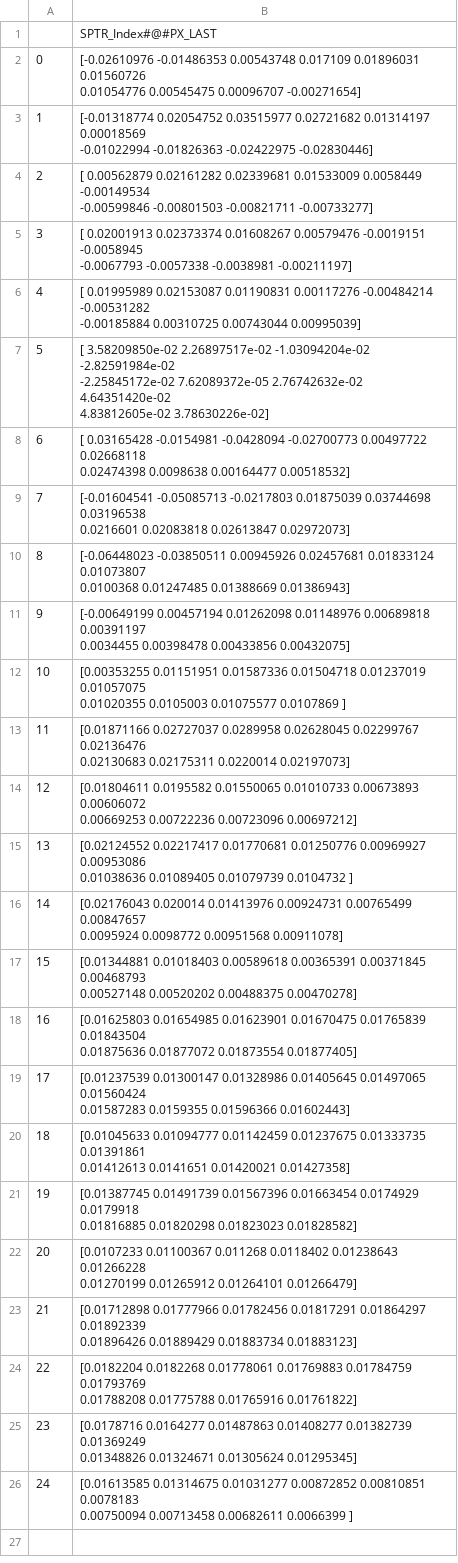
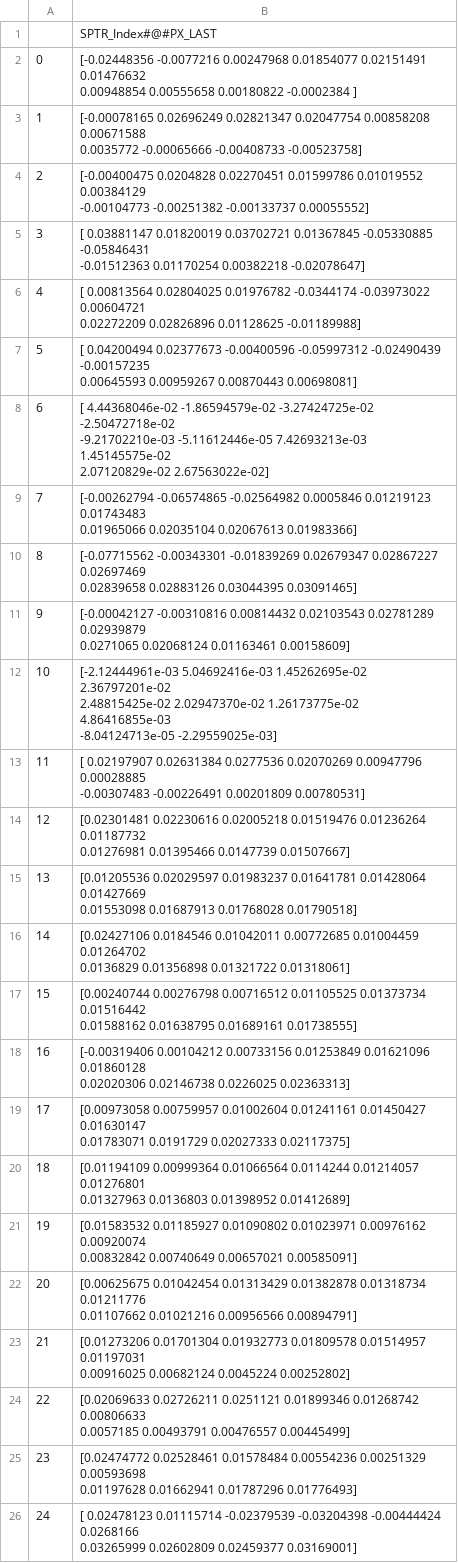
Before and after one commit to camilo912/prediccionRetornosSUAM, a CSV file: results/salida_10_periodos_SPTR.csv, drawn as a sheet; ↵ is a line break in a cell; the diff names each change by its address in the sheet, - before the commit and + after, or states it on an @@ line.

Commit message:
arreglado predicciones a varios periodos

```diff
--- a/results/salida_10_periodos_SPTR.csv
+++ b/results/salida_10_periodos_SPTR.csv
-B2: [-0.02610976 -0.01486353 0.00543748 0.017109 0.01896031 0.01560726 ↵ 0.01054776 0.00545475 0.00096707 -0.00271654]
+B2: [-0.02448356 -0.0077216 0.00247968 0.01854077 0.02151491 0.01476632 ↵ 0.00948854 0.00555658 0.00180822 -0.0002384 ]
-B3: [-0.01318774 0.02054752 0.03515977 0.02721682 0.01314197 0.00018569 ↵ -0.01022994 -0.01826363 -0.02422975 -0.02830446]
+B3: [-0.00078165 0.02696249 0.02821347 0.02047754 0.00858208 0.00671588 ↵ 0.0035772 -0.00065666 -0.00408733 -0.00523758]
-B4: [ 0.00562879 0.02161282 0.02339681 0.01533009 0.0058449 -0.00149534 ↵ -0.00599846 -0.00801503 -0.00821711 -0.00733277]
+B4: [-0.00400475 0.0204828 0.02270451 0.01599786 0.01019552 0.00384129 ↵ -0.00104773 -0.00251382 -0.00133737 0.00055552]
-B5: [ 0.02001913 0.02373374 0.01608267 0.00579476 -0.0019151 -0.0058945 ↵ -0.0067793 -0.0057338 -0.0038981 -0.00211197]
+B5: [ 0.03881147 0.01820019 0.03702721 0.01367845 -0.05330885 -0.05846431 ↵ -0.01512363 0.01170254 0.00382218 -0.02078647]
-B6: [ 0.01995989 0.02153087 0.01190831 0.00117276 -0.00484214 -0.00531282 ↵ -0.00185884 0.00310725 0.00743044 0.00995039]
+B6: [ 0.00813564 0.02804025 0.01976782 -0.0344174 -0.03973022 0.00604721 ↵ 0.02272209 0.02826896 0.01128625 -0.01189988]
-B7: [ 3.58209850e-02 2.26897517e-02 -1.03094204e-02 -2.82591984e-02 ↵ -2.25845172e-02 7.62089372e-05 2.76742632e-02 4.64351420e-02 ↵ 4.83812605e-02 3.78630226e-02]
+B7: [ 0.04200494 0.02377673 -0.00400596 -0.05997312 -0.02490439 -0.00157235 ↵ 0.00645593 0.00959267 0.00870443 0.00698081]
-B8: [ 0.03165428 -0.0154981 -0.0428094 -0.02700773 0.00497722 0.02668118 ↵ 0.02474398 0.0098638 0.00164477 0.00518532]
+B8: [ 4.44368046e-02 -1.86594579e-02 -3.27424725e-02 -2.50472718e-02 ↵ -9.21702210e-03 -5.11612446e-05 7.42693213e-03 1.45145575e-02 ↵ 2.07120829e-02 2.67563022e-02]
-B9: [-0.01604541 -0.05085713 -0.0217803 0.01875039 0.03744698 0.03196538 ↵ 0.0216601 0.02083818 0.02613847 0.02972073]
+B9: [-0.00262794 -0.06574865 -0.02564982 0.0005846 0.01219123 0.01743483 ↵ 0.01965066 0.02035104 0.02067613 0.01983366]
-B10: [-0.06448023 -0.03850511 0.00945926 0.02457681 0.01833124 0.01073807 ↵ 0.0100368 0.01247485 0.01388669 0.01386943]
+B10: [-0.07715562 -0.00343301 -0.01839269 0.02679347 0.02867227 0.02697469 ↵ 0.02839658 0.02883126 0.03044395 0.03091465]
-B11: [-0.00649199 0.00457194 0.01262098 0.01148976 0.00689818 0.00391197 ↵ 0.0034455 0.00398478 0.00433856 0.00432075]
+B11: [-0.00042127 -0.00310816 0.00814432 0.02103543 0.02781289 0.02939879 ↵ 0.0271065 0.02068124 0.01163461 0.00158609]
-B12: [0.00353255 0.01151951 0.01587336 0.01504718 0.01237019 0.01057075 ↵ 0.01020355 0.0105003 0.01075577 0.0107869 ]
+B12: [-2.12444961e-03 5.04692416e-03 1.45262695e-02 2.36797201e-02 ↵ 2.48815425e-02 2.02947370e-02 1.26173775e-02 4.86416855e-03 ↵ -8.04124713e-05 -2.29559025e-03]
-B13: [0.01871166 0.02727037 0.0289958 0.02628045 0.02299767 0.02136476 ↵ 0.02130683 0.02175311 0.0220014 0.02197073]
+B13: [ 0.02197907 0.02631384 0.0277536 0.02070269 0.00947796 0.00028885 ↵ -0.00307483 -0.00226491 0.00201809 0.00780531]
-B14: [0.01804611 0.0195582 0.01550065 0.01010733 0.00673893 0.00606072 ↵ 0.00669253 0.00722236 0.00723096 0.00697212]
+B14: [0.02301481 0.02230616 0.02005218 0.01519476 0.01236264 0.01187732 ↵ 0.01276981 0.01395466 0.0147739 0.01507667]
-B15: [0.02124552 0.02217417 0.01770681 0.01250776 0.00969927 0.00953086 ↵ 0.01038636 0.01089405 0.01079739 0.0104732 ]
+B15: [0.01205536 0.02029597 0.01983237 0.01641781 0.01428064 0.01427669 ↵ 0.01553098 0.01687913 0.01768028 0.01790518]
-B16: [0.02176043 0.020014 0.01413976 0.00924731 0.00765499 0.00847657 ↵ 0.0095924 0.0098772 0.00951568 0.00911078]
+B16: [0.02427106 0.0184546 0.01042011 0.00772685 0.01004459 0.01264702 ↵ 0.0136829 0.01356898 0.01321722 0.01318061]
-B17: [0.01344881 0.01018403 0.00589618 0.00365391 0.00371845 0.00468793 ↵ 0.00527148 0.00520202 0.00488375 0.00470278]
+B17: [0.00240744 0.00276798 0.00716512 0.01105525 0.01373734 0.01516442 ↵ 0.01588162 0.01638795 0.01689161 0.01738555]
-B18: [0.01625803 0.01654985 0.01623901 0.01670475 0.01765839 0.01843504 ↵ 0.01875636 0.01877072 0.01873554 0.01877405]
+B18: [-0.00319406 0.00104212 0.00733156 0.01253849 0.01621096 0.01860128 ↵ 0.02020306 0.02146738 0.0226025 0.02363313]
-B19: [0.01237539 0.01300147 0.01328986 0.01405645 0.01497065 0.01560424 ↵ 0.01587283 0.0159355 0.01596366 0.01602443]
+B19: [0.00973058 0.00759957 0.01002604 0.01241161 0.01450427 0.01630147 ↵ 0.01783071 0.0191729 0.02027333 0.02117375]
-B20: [0.01045633 0.01094777 0.01142459 0.01237675 0.01333735 0.01391861 ↵ 0.01412613 0.0141651 0.01420021 0.01427358]
+B20: [0.01194109 0.00999364 0.01066564 0.0114244 0.01214057 0.01276801 ↵ 0.01327963 0.0136803 0.01398952 0.01412689]
-B21: [0.01387745 0.01491739 0.01567396 0.01663454 0.0174929 0.0179918 ↵ 0.01816885 0.01820298 0.01823023 0.01828582]
+B21: [0.01583532 0.01185927 0.01090802 0.01023971 0.00976162 0.00920074 ↵ 0.00832842 0.00740649 0.00657021 0.00585091]
-B22: [0.0107233 0.01100367 0.011268 0.0118402 0.01238643 0.01266228 ↵ 0.01270199 0.01265912 0.01264101 0.01266479]
+B22: [0.00625675 0.01042454 0.01313429 0.01382878 0.01318734 0.01211776 ↵ 0.01107662 0.01021216 0.00956566 0.00894791]
-B23: [0.01712898 0.01777966 0.01782456 0.01817291 0.01864297 0.01892339 ↵ 0.01896426 0.01889429 0.01883734 0.01883123]
+B23: [0.01273206 0.01701304 0.01932773 0.01809578 0.01514957 0.01197031 ↵ 0.00916025 0.00682124 0.0045224 0.00252802]
-B24: [0.0182204 0.0182268 0.01778061 0.01769883 0.01784759 0.01793769 ↵ 0.01788208 0.01775788 0.01765916 0.01761822]
+B24: [0.02069633 0.02726211 0.0251121 0.01899346 0.01268742 0.00806633 ↵ 0.0057185 0.00493791 0.00476557 0.00445499]
-B25: [0.0178716 0.0164277 0.01487863 0.01408277 0.01382739 0.01369249 ↵ 0.01348826 0.01324671 0.01305624 0.01295345]
+B25: [0.02474772 0.02528461 0.01578484 0.00554236 0.00251329 0.00593698 ↵ 0.01197628 0.01662941 0.01787296 0.01776493]
-B26: [0.01613585 0.01314675 0.01031277 0.00872852 0.00810851 0.0078183 ↵ 0.00750094 0.00713458 0.00682611 0.0066399 ]
+B26: [ 0.02478123 0.01115714 -0.02379539 -0.03204398 -0.00444424 0.0268166 ↵ 0.03265999 0.02602809 0.02459377 0.03169001]
```
Also changed, not shown: results/salida_1_periodos_SPTR.csv, results/salida_5_periodos_SPTR.csv, 5 other files.
